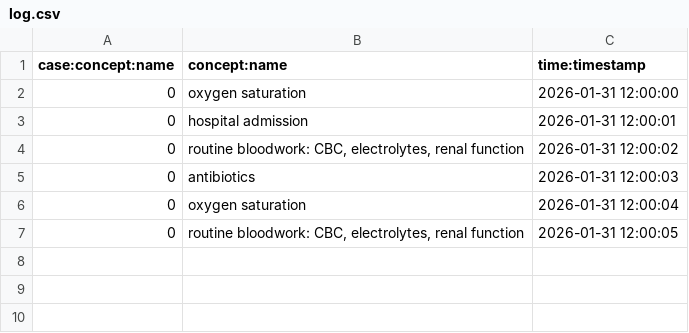
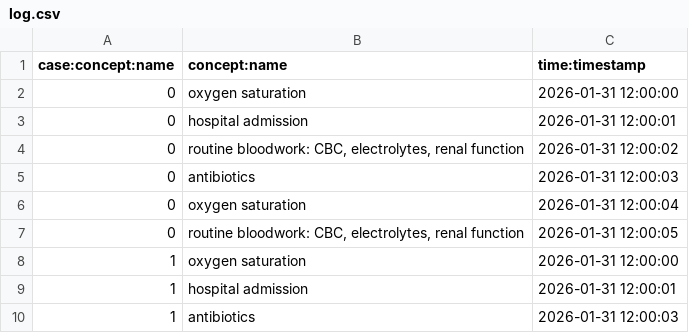
Before and after one commit to william-vw/cmmn3, a CSV file: csv/log.csv, drawn as a sheet; the diff names each change by its address in the sheet, - before the commit and + after, or states it on an @@ line.

```diff
--- a/csv/log.csv
+++ b/csv/log.csv
+row 8: 1 | oxygen saturation | 2026-01-31 12:00:00
+row 9: 1 | hospital admission | 2026-01-31 12:00:01
+row 10: 1 | antibiotics | 2026-01-31 12:00:03
```
Also changed, not shown: 15 other files.
